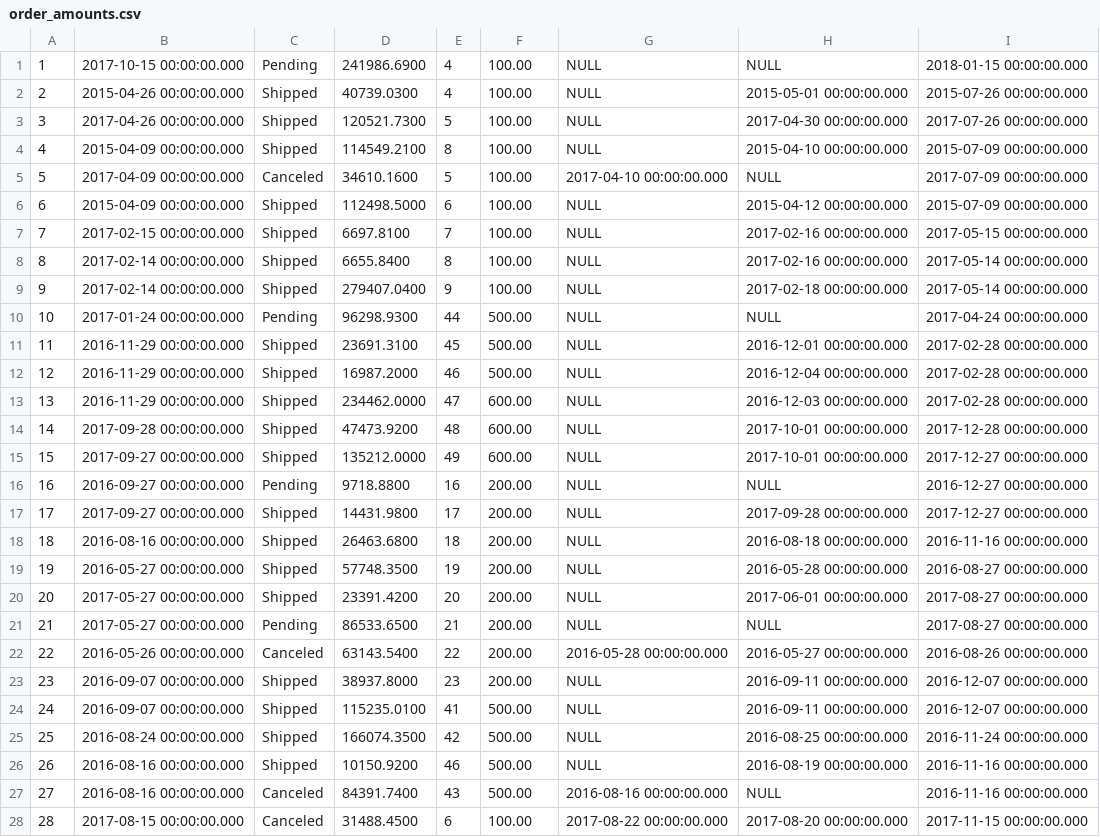
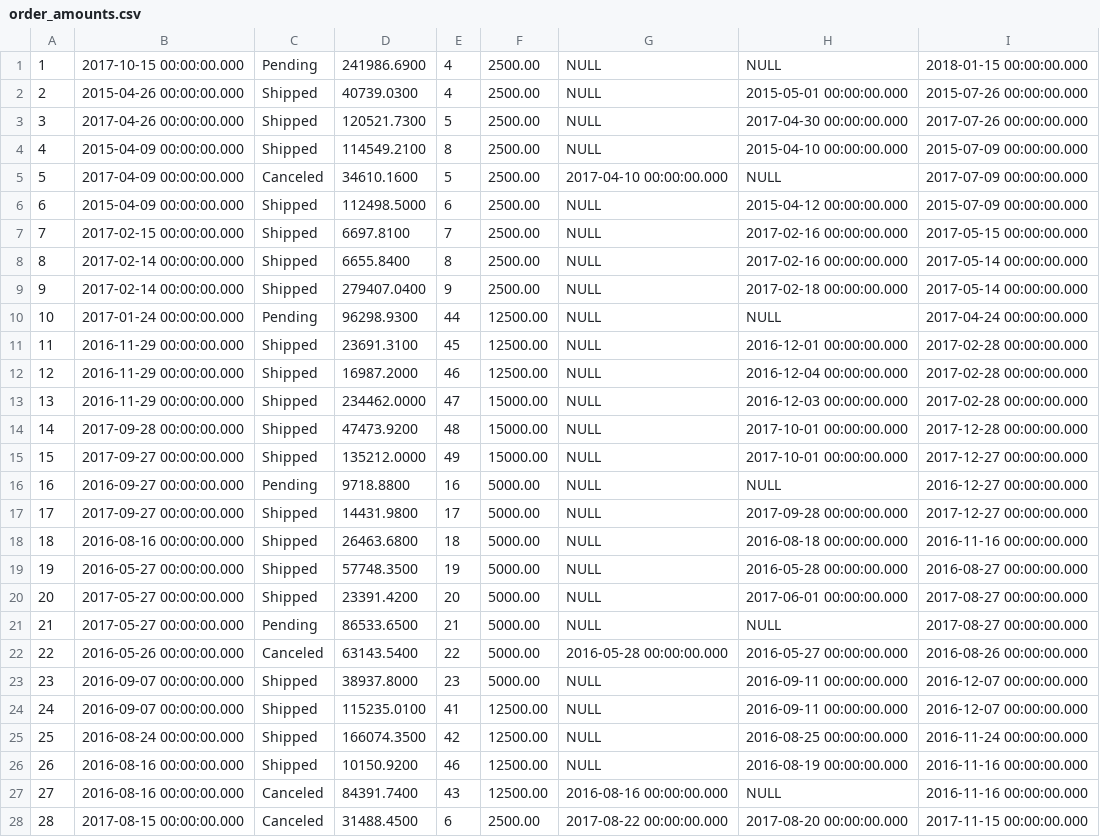
Before and after one commit to joaobraganca555/GlobalTech_ETL, a CSV file: csv/order_amounts.csv, drawn as a sheet; only a part is shown; the diff covers the shown part only; the diff names each change by its address in the sheet, - before the commit and + after, or states it on an @@ line.

Commit message:
fix status order by credit limit

```diff
--- a/csv/order_amounts.csv
+++ b/csv/order_amounts.csv
-F1:F9: 100.00
+F1:F9: 2500.00
-F10:F12: 500.00
+F10:F12: 12500.00
-F13:F15: 600.00
+F13:F15: 15000.00
-F16:F23: 200.00
+F16:F23: 5000.00
-F24:F27: 500.00
+F24:F27: 12500.00
-F28: 100.00
+F28: 2500.00
```
Also changed, not shown: 77 edited cells elsewhere in this file, 8 other files.
